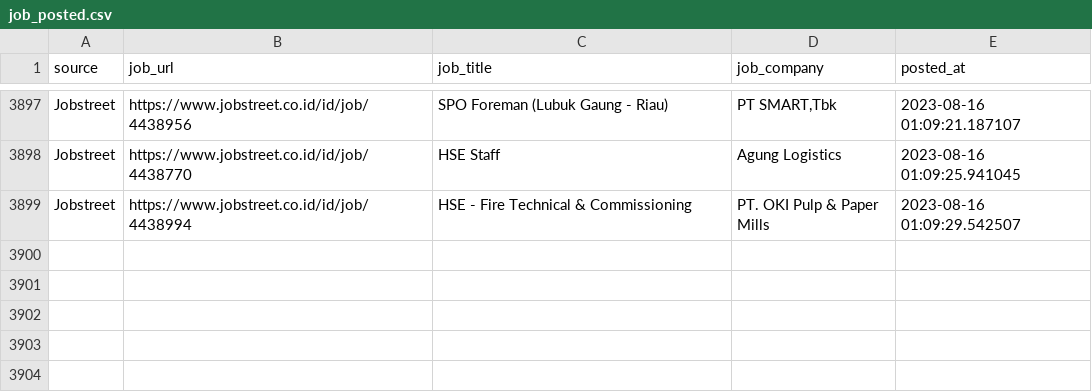
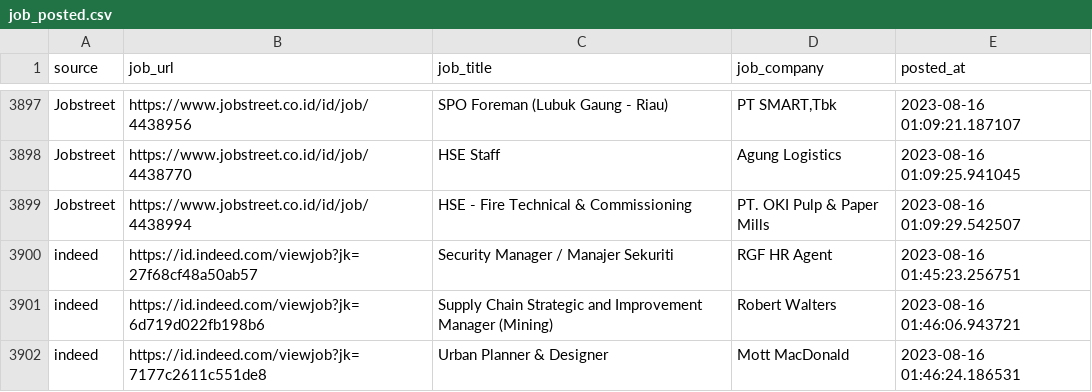
Before and after one commit to Rachdyan/geosains-job-crawler, a CSV file: data/job_posted.csv, drawn as a sheet; only a part is shown, gaps mark what is left out; the diff names each change by its address in the sheet, - before the commit and + after, or states it on an @@ line.

```diff
--- a/data/job_posted.csv
+++ b/data/job_posted.csv
+row 3900: indeed | https://id.indeed.com/viewjob?jk=27f68cf48a50ab57 | Security Manager / Manajer Sekuriti | RGF HR Agent | 2023-08-16 01:45:23.256751
+row 3901: indeed | https://id.indeed.com/viewjob?jk=6d719d022fb198b6 | Supply Chain Strategic and Improvement Manager (Mining) | Robert Walters | 2023-08-16 01:46:06.943721
+row 3902: indeed | https://id.indeed.com/viewjob?jk=7177c2611c551de8 | Urban Planner & Designer | Mott MacDonald | 2023-08-16 01:46:24.186531
```
Also changed, not shown: data/company_industry_indeed.csv.
